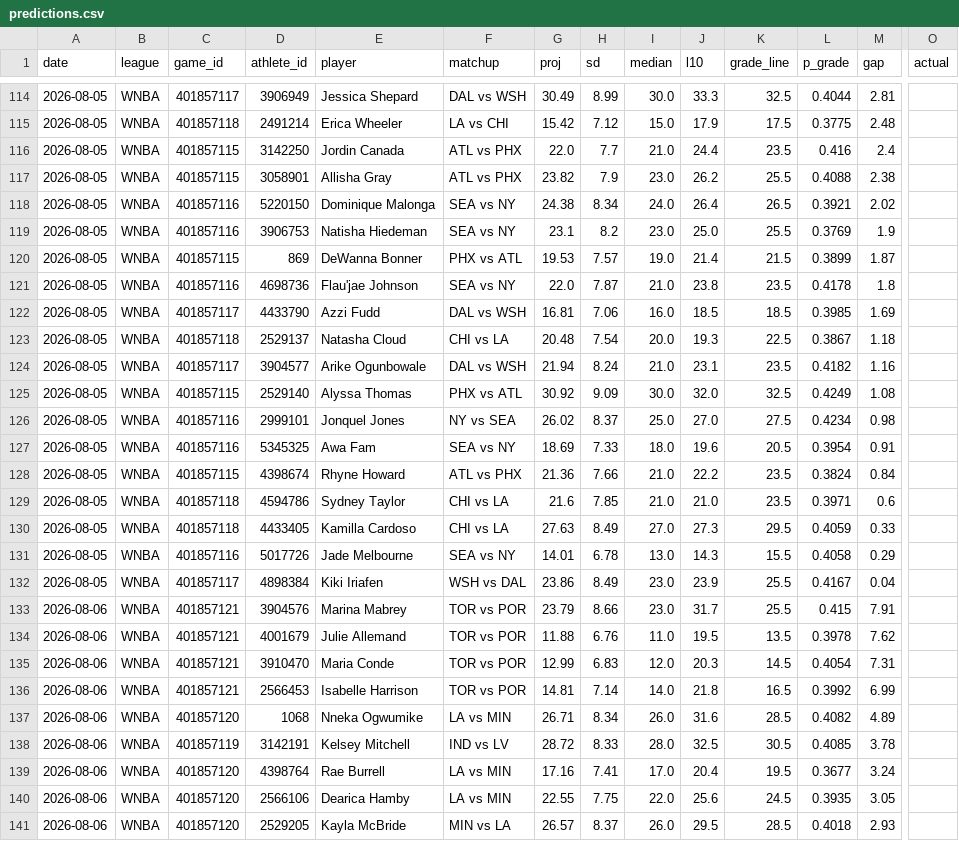
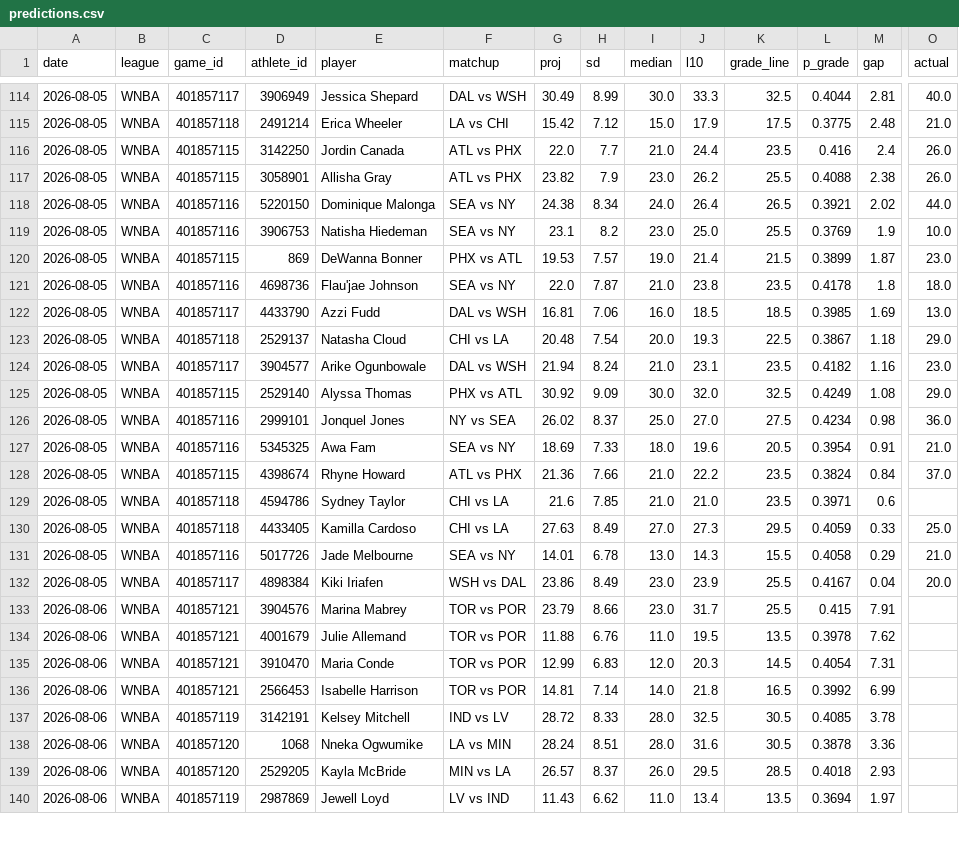
Before and after one commit to azcal/mbm-props, a CSV file: logs/predictions.csv, drawn as a sheet; only a part is shown, gaps mark what is left out; the shorter side is filled out with more unchanged rows; removed rows and columns are numbered as before the commit, all else as after; rows hold the shown columns only; the diff covers the shown part only; the diff names each change by its address in the sheet, - before the commit and + after, or states it on an @@ line.

```diff
--- a/logs/predictions.csv
+++ b/logs/predictions.csv
-O114 (actual): (empty)
+O114 (actual): 40.0
-O115 (actual): (empty)
+O115 (actual): 21.0
-O116:O117 (actual): (empty)
+O116:O117 (actual): 26.0
-O118 (actual): (empty)
+O118 (actual): 44.0
-O119 (actual): (empty)
+O119 (actual): 10.0
-O120 (actual): (empty)
+O120 (actual): 23.0
-O121 (actual): (empty)
+O121 (actual): 18.0
-O122 (actual): (empty)
+O122 (actual): 13.0
-O123 (actual): (empty)
+O123 (actual): 29.0
-O124 (actual): (empty)
+O124 (actual): 23.0
-O125 (actual): (empty)
+O125 (actual): 29.0
-O126 (actual): (empty)
+O126 (actual): 36.0
-O127 (actual): (empty)
+O127 (actual): 21.0
-O128 (actual): (empty)
+O128 (actual): 37.0
-O130 (actual): (empty)
+O130 (actual): 25.0
-O131 (actual): (empty)
+O131 (actual): 21.0
-O132 (actual): (empty)
+O132 (actual): 20.0
-row 137: 2026-08-06 | WNBA | 401857120 | 1068 | Nneka Ogwumike | LA vs MIN | 26.71 | 8.34 | 26.0 | 31.6 | 28.5 | 0.4082 | 4.89
-D138 (athlete_id): 4398764
+D138 (athlete_id): 1068
-E138 (player): Rae Burrell
+E138 (player): Nneka Ogwumike
-G138 (proj): 17.16
+G138 (proj): 28.24
-H138 (sd): 7.41
+H138 (sd): 8.51
-I138 (median): 17.0
+I138 (median): 28.0
-J138 (l10): 20.4
+J138 (l10): 31.6
-K138 (grade_line): 19.5
+K138 (grade_line): 30.5
-L138 (p_grade): 0.3677
+L138 (p_grade): 0.3878
-M138 (gap): 3.24
+M138 (gap): 3.36
-row 140: 2026-08-06 | WNBA | 401857120 | 2566106 | Dearica Hamby | LA vs MIN | 22.55 | 7.75 | 22.0 | 25.6 | 24.5 | 0.3935 | 3.05
```
Also changed, not shown: 3 added rows, 1 removed row and 51 edited cells elsewhere in this file, logs/injuries.csv, 2 other files.
